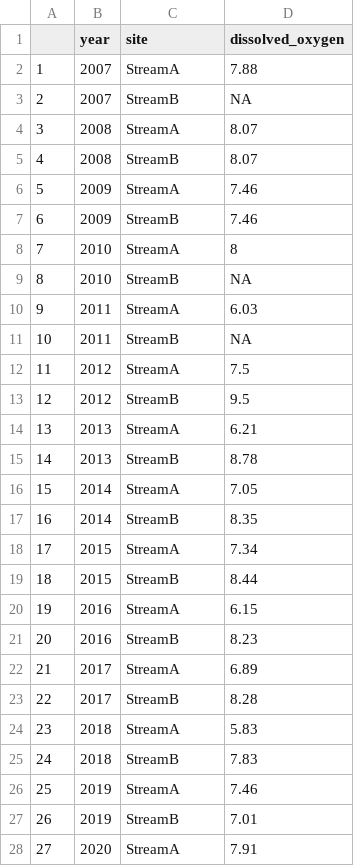
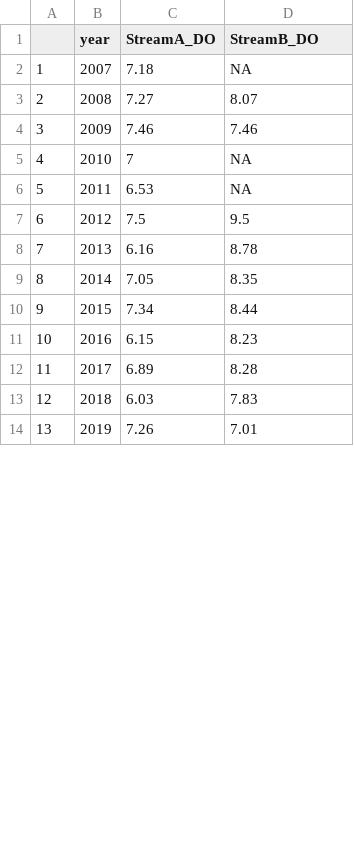
Before and after one commit to IndigenousEnvDataSci/EJ-DS, a CSV file: Mod2_water/streams_DissolvedOxygen.csv, drawn as a sheet; only a part is shown; removed rows and columns are numbered as before the commit, all else as after; the diff covers the shown part only; the diff names each change by its address in the sheet, - before the commit and + after, or states it on an @@ line.

Commit message:
Redo uploading new data files for streams
These should be the correct files I kept in mind when designing the code!

```diff
--- a/Mod2_water/streams_DissolvedOxygen.csv
+++ b/Mod2_water/streams_DissolvedOxygen.csv
-C1: site
+C1: StreamA_DO
-D1: dissolved_oxygen
+D1: StreamB_DO
-row 2: 1 | 2007 | StreamA | 7.88
@@ column A renumbered from row 2 down @@
-C2 (StreamA_DO): StreamB
+C2 (StreamA_DO): 7.18
-C3 (StreamA_DO): StreamA
+C3 (StreamA_DO): 7.27
-row 5: 4 | 2008 | StreamB | 8.07
-C4 (StreamA_DO): StreamA
+C4 (StreamA_DO): 7.46
-row 7: 6 | 2009 | StreamB | 7.46
-row 8: 7 | 2010 | StreamA | 8
-C5 (StreamA_DO): StreamB
+C5 (StreamA_DO): 7
-row 10: 9 | 2011 | StreamA | 6.03
-C6 (StreamA_DO): StreamB
+C6 (StreamA_DO): 6.53
-row 12: 11 | 2012 | StreamA | 7.5
-C7 (StreamA_DO): StreamB
+C7 (StreamA_DO): 7.5
-row 14: 13 | 2013 | StreamA | 6.21
-C8 (StreamA_DO): StreamB
+C8 (StreamA_DO): 6.16
-row 16: 15 | 2014 | StreamA | 7.05
-C9 (StreamA_DO): StreamB
+C9 (StreamA_DO): 7.05
-row 18: 17 | 2015 | StreamA | 7.34
-C10 (StreamA_DO): StreamB
+C10 (StreamA_DO): 7.34
-row 20: 19 | 2016 | StreamA | 6.15
-C11 (StreamA_DO): StreamB
+C11 (StreamA_DO): 6.15
-row 22: 21 | 2017 | StreamA | 6.89
-C12 (StreamA_DO): StreamB
+C12 (StreamA_DO): 6.89
-row 24: 23 | 2018 | StreamA | 5.83
-C13 (StreamA_DO): StreamB
+C13 (StreamA_DO): 6.03
-row 26: 25 | 2019 | StreamA | 7.46
-C14 (StreamA_DO): StreamB
+C14 (StreamA_DO): 7.26
-row 28: 27 | 2020 | StreamA | 7.91
```
Also changed, not shown: 2 removed rows and 3 edited cells elsewhere in this file, Mod2_water/streams_temperature.csv.
